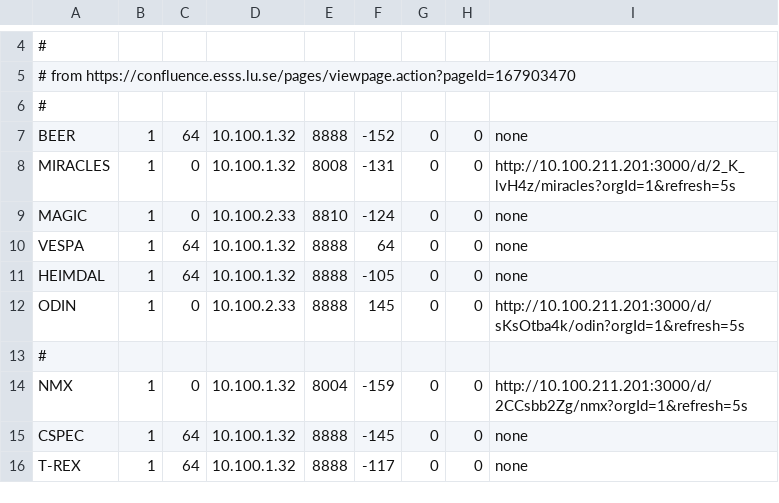
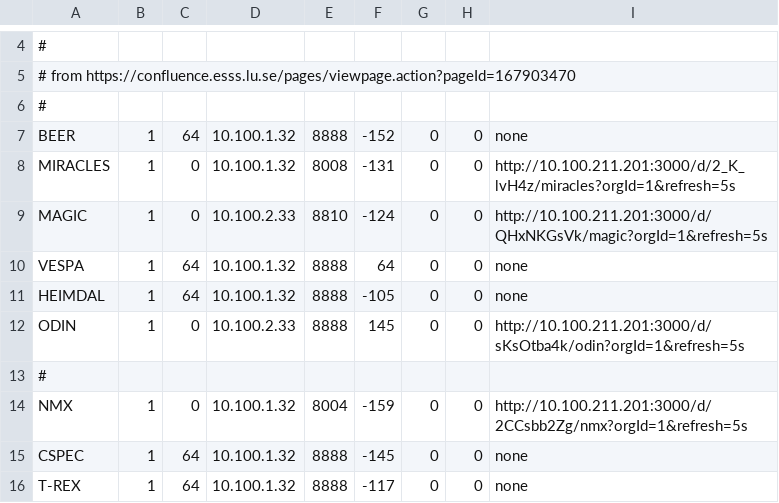
Before and after one commit to ess-dmsc/server-dashboard, a CSV file: dashboard/ymir.csv, drawn as a sheet; only a part is shown, gaps mark what is left out.

Commit message:
add grafana dashboard for magic

```diff
--- a/dashboard/ymir.csv
+++ b/dashboard/ymir.csv
@@ -8,3 +8,3 @@ BEER,      1, 64, 10.100.1.32, 8888, -152, 0, 0, none
 MIRACLES,  1,  0, 10.100.1.32, 8008, -131, 0, 0, http://10.100.211.201:3000/d/2_K_lvH4z/miracles?orgId=1&refresh=5s
-MAGIC,     1,  0, 10.100.2.33, 8810, -124, 0, 0, none
+MAGIC,     1,  0, 10.100.2.33, 8810, -124, 0, 0, http://10.100.211.201:3000/d/QHxNKGsVk/magic?orgId=1&refresh=5s
 VESPA,     1, 64, 10.100.1.32, 8888,   64, 0, 0, none
```
